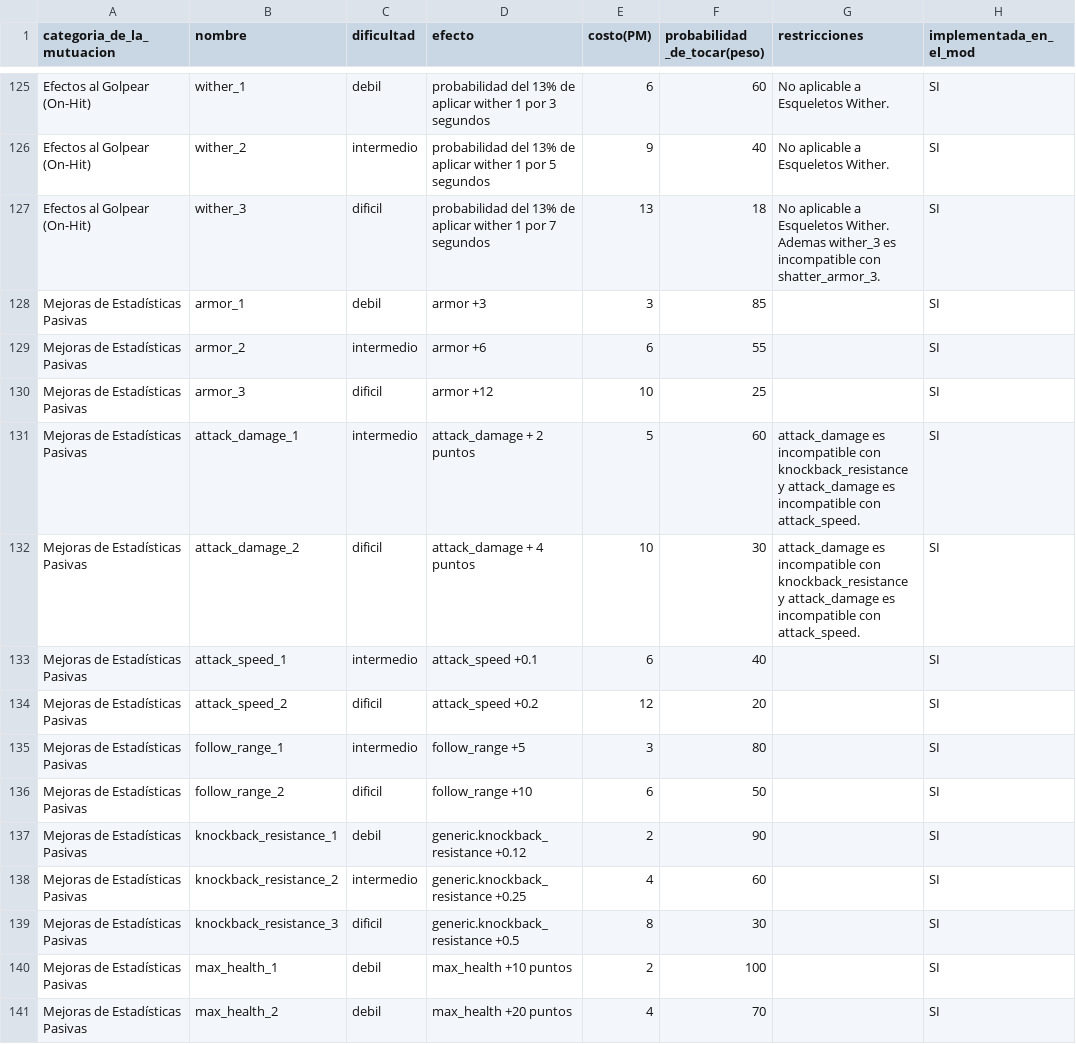
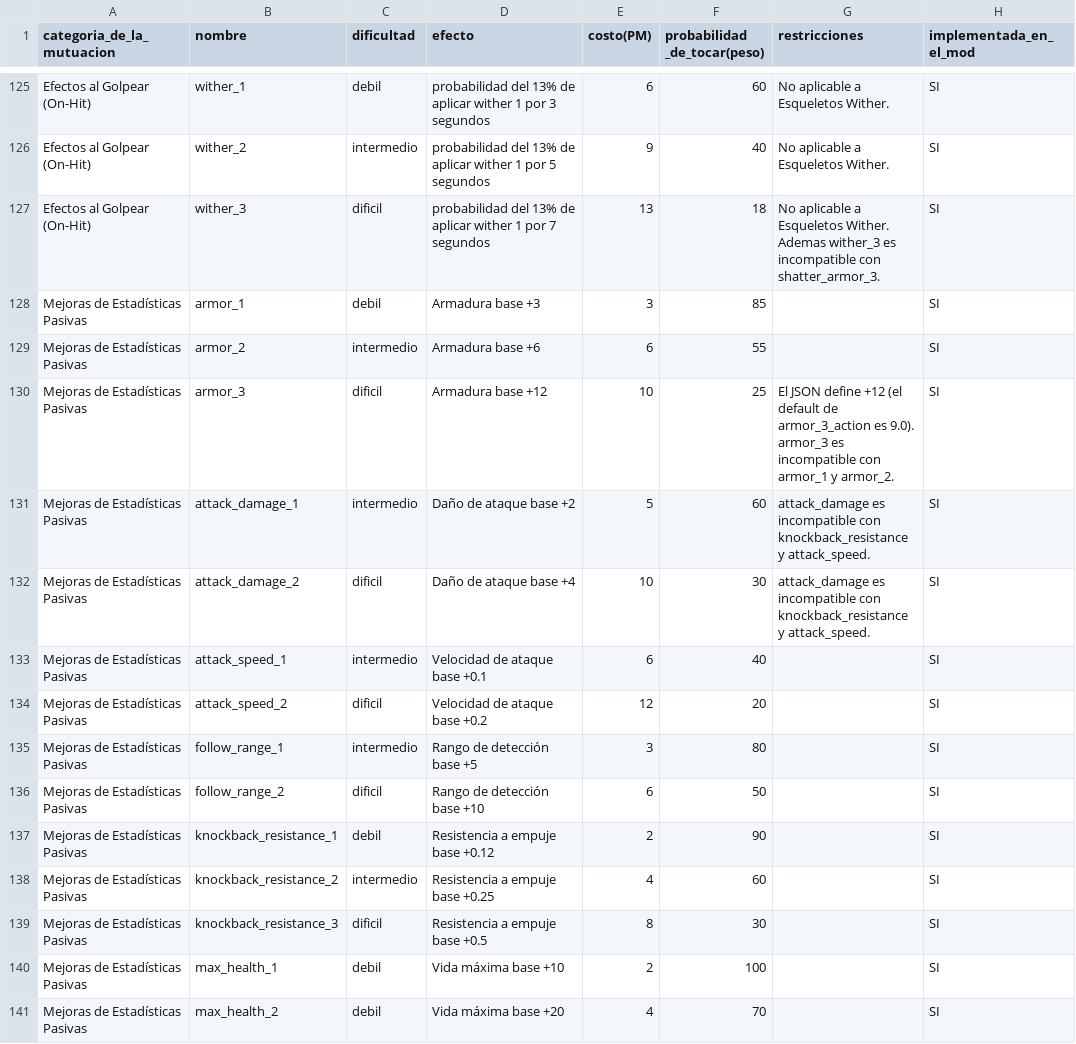
Before and after one commit to mrsasayoo/LegacyCreaturesCorey, a CSV file: docs/mutaciones.csv, drawn as a sheet; only a part is shown, gaps mark what is left out; the diff covers the shown part only; the diff names each change by its address in the sheet, - before the commit and + after, or states it on an @@ line.

Commit message:
feat(pasivas): 15 mutaciones nuevas (7 familias) + fix del no-op silencioso de atributos
BUG CRÍTICO corregido: en 26.3 las claves del registro de atributos son PLANAS
(minecraft:armor, minecraft:scale...) — los ids minecraft:generic.* ya no existen,
así que TODAS las pasivas de estadísticas (armor, attack_damage, attack_speed,
follow_range, knockback_resistance, max_health, movement_speed) eran no-ops
silenciosos. passive_attribute_ids re-apuntado a ids planos + guard de fallback
en attribute_bonus_passive_action + 16 JSONs actualizados a ids planos.

Divergencias CSV corregidas: texto duplicado en attack_damage_1/2, nota del
default 9.0 de armor_3_action, textos normalizados al JSON.

15 mutaciones nuevas (7 familias + speed_2), todos los atributos verificados
con javap contra Attributes 26.3:
- Empuje Brutal (attack_knockback +0.5/+1.0)
- Coloso (scale MULTIPLY +10/20/35%)
- Impávido (fall_damage_multiplier x0.5/x0.25)
- Zancada (step_height +0.4/+0.9)
- Saltarina (jump_strength MULTIPLY x1.5/x2.0)
- Peso de Montaña (gravity +0.05, un nivel)
- Aleta (water_movement_efficiency ADD +0.4/+0.8 — NOTA: MULTIPLY era imposible,
  base 0 para mobs terrestres; se implementó como eficiencia estilo Aletas de Viento)
- movement_speed_2 (+0.10)

CSV: 15 filas nuevas tras movement_speed_1 (SI=214/NO=949 de 1.163 mutaciones).
Coloso: hitbox/pathfinding a validar en juego antes de cerrar el lote.

```diff
--- a/docs/mutaciones.csv
+++ b/docs/mutaciones.csv
-D128 (efecto): armor +3
+D128 (efecto): Armadura base +3
-D129 (efecto): armor +6
+D129 (efecto): Armadura base +6
-D130 (efecto): armor +12
+D130 (efecto): Armadura base +12
-G130 (restricciones): (empty)
+G130 (restricciones): El JSON define +12 (el default de armor_3_action es 9.0). armor_3 es incompatible con armor_1 y armor_2.
-D131 (efecto): attack_damage + 2 puntos
+D131 (efecto): Daño de ataque base +2
-G131:G132 (restricciones): …knockback_resistance y attack_damage es incompatible con attack_speed.
+G131:G132 (restricciones): …knockback_resistance y attack_speed.
-D132 (efecto): attack_damage + 4 puntos
+D132 (efecto): Daño de ataque base +4
-D133 (efecto): attack_speed +0.1
+D133 (efecto): Velocidad de ataque base +0.1
-D134 (efecto): attack_speed +0.2
+D134 (efecto): Velocidad de ataque base +0.2
-D135 (efecto): follow_range +5
+D135 (efecto): Rango de detección base +5
-D136 (efecto): follow_range +10
+D136 (efecto): Rango de detección base +10
-D137 (efecto): generic.knockback_resistance +0.12
+D137 (efecto): Resistencia a empuje base +0.12
-D138 (efecto): generic.knockback_resistance +0.25
+D138 (efecto): Resistencia a empuje base +0.25
-D139 (efecto): generic.knockback_resistance +0.5
+D139 (efecto): Resistencia a empuje base +0.5
-D140 (efecto): max_health +10 puntos
+D140 (efecto): Vida máxima base +10
-D141 (efecto): max_health +20 puntos
+D141 (efecto): Vida máxima base +20
```
Also changed, not shown: 15 added rows and 1 edited cell elsewhere in this file, 49 other files.
